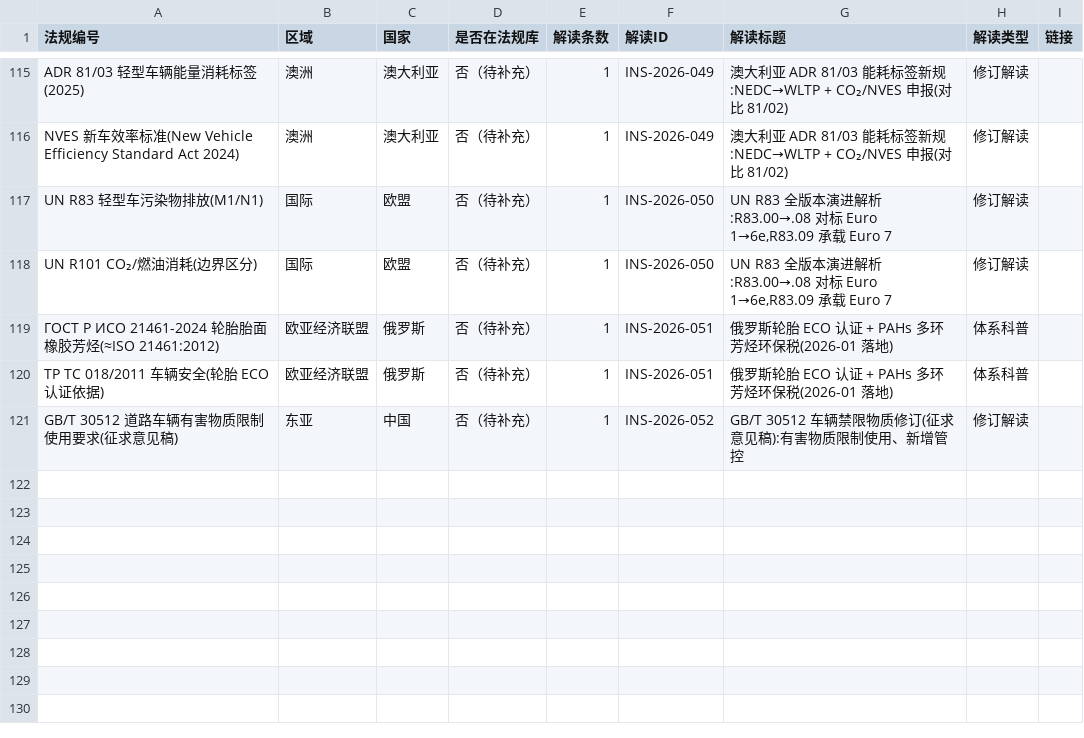
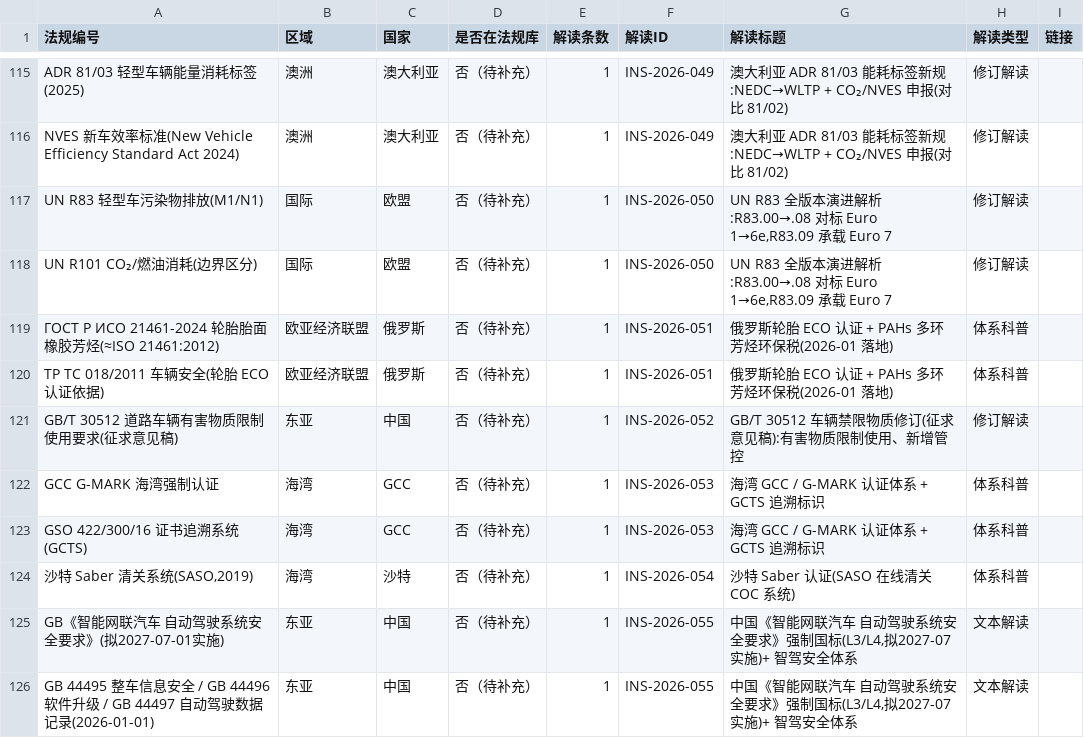
Before and after one commit to zhenghannah1228-boop/Auto-Reg-Monitor, a CSV file: kanban_system/output/reverse_links.csv, drawn as a sheet; only a part is shown, gaps mark what is left out.

```diff
--- a/kanban_system/output/reverse_links.csv
+++ b/kanban_system/output/reverse_links.csv
@@ -121 +121,6 @@ UN R101 CO₂/燃油消耗(边界区分),国际,欧盟,否（待补充）,1,INS-
 GB/T 30512 道路车辆有害物质限制使用要求(征求意见稿),东亚,中国,否（待补充）,1,INS-2026-052,GB/T 30512 车辆禁限物质修订(征求意见稿):有害物质限制使用、新增管控,修订解读,
+GCC G-MARK 海湾强制认证,海湾,GCC,否（待补充）,1,INS-2026-053,海湾 GCC / G-MARK 认证体系 + GCTS 追溯标识,体系科普,
+GSO 422/300/16 证书追溯系统(GCTS),海湾,GCC,否（待补充）,1,INS-2026-053,海湾 GCC / G-MARK 认证体系 + GCTS 追溯标识,体系科普,
+"沙特 Saber 清关系统(SASO,2019)",海湾,沙特,否（待补充）,1,INS-2026-054,沙特 Saber 认证(SASO 在线清关 COC 系统),体系科普,
+GB《智能网联汽车 自动驾驶系统安全要求》(拟2027-07-01实施),东亚,中国,否（待补充）,1,INS-2026-055,"中国《智能网联汽车 自动驾驶系统安全要求》强制国标(L3/L4,拟2027-07实施)+ 智驾安全体系",文本解读,
+GB 44495 整车信息安全 / GB 44496 软件升级 / GB 44497 自动驾驶数据记录(2026-01-01),东亚,中国,否（待补充）,1,INS-2026-055,"中国《智能网联汽车 自动驾驶系统安全要求》强制国标(L3/L4,拟2027-07实施)+ 智驾安全体系",文本解读,
```
Also changed, not shown: 4 other files.
